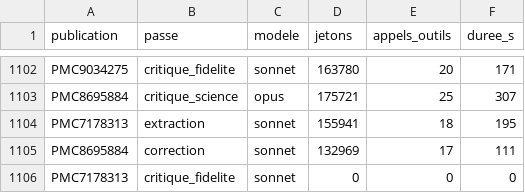
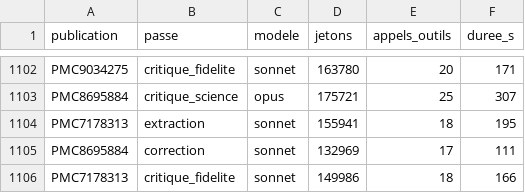
Before and after one commit to TerryChauvin/synthgraph-multi-agent-cloud, a CSV file: audits/jetons.csv, drawn as a sheet; only a part is shown, gaps mark what is left out.

```diff
--- a/audits/jetons.csv
+++ b/audits/jetons.csv
@@ -1105,2 +1105,2 @@ PMC7178313,extraction,sonnet,155941,18,195
 PMC8695884,correction,sonnet,132969,17,111
-PMC7178313,critique_fidelite,sonnet,0,0,0
+PMC7178313,critique_fidelite,sonnet,149986,18,166
```
